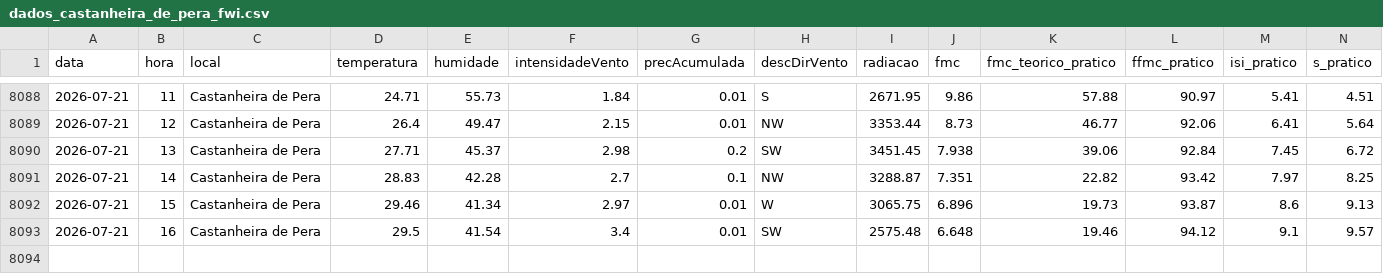
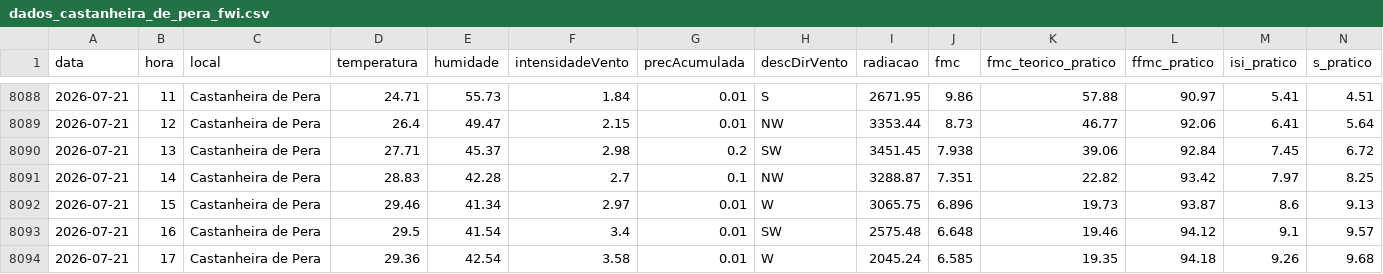
Before and after one commit to 23657/fwi-pipeline-ipt, a CSV file: dados_castanheira_de_pera_fwi.csv, drawn as a sheet; only a part is shown, gaps mark what is left out; rows hold the shown columns only; the diff names each change by its address in the sheet, - before the commit and + after, or states it on an @@ line.

```diff
--- a/dados_castanheira_de_pera_fwi.csv
+++ b/dados_castanheira_de_pera_fwi.csv
+row 8094: 2026-07-21 | 17 | Castanheira de Pera | 29.36 | 42.54 | 3.58 | 0.01 | W | 2045.24 | 6.585 | 19.35 | 94.18 | 9.26 | 9.68
```
Also changed, not shown: dados_macao_fwi.csv, dados_oleiros_fwi.csv, 1 other file.
